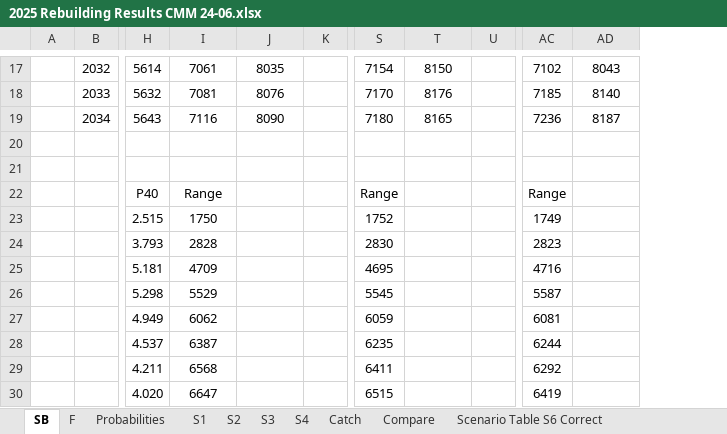
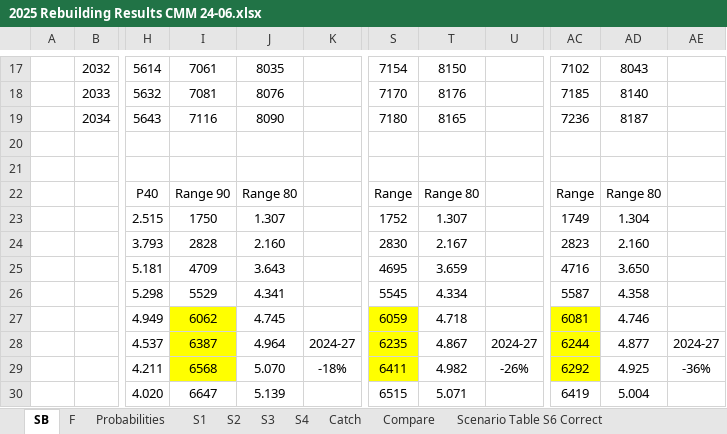
Before and after one commit to PIFSCstockassessments/2024-WCNPO-MLS-Rebuilding, an Excel workbook: 2025-MLS-projections/output/Base Runs/2025 Rebuilding Results CMM 24-06.xlsx, sheet SB, drawn as a sheet; only a part is shown, gaps mark what is left out; values as stored, in another font and other column widths than the file's, no borders; removed rows and columns are numbered as before the commit, all else as after; the diff covers the shown part only; the diff names each change by its address in the sheet, - before the commit and + after, or states it on an @@ line.

```diff
--- a/2025-MLS-projections/output/Base Runs/2025 Rebuilding Results CMM 24-06.xlsx (sheet SB)
+++ b/2025-MLS-projections/output/Base Runs/2025 Rebuilding Results CMM 24-06.xlsx (sheet SB)
-column K, empty
+column K, rows 28-29: 2024-27 | -18%
-column U, empty
+column U, rows 28-29: 2024-27 | -26%
+column AE, rows 28-29: 2024-27 | -36%
-I22: Range
+I22: Range 90
-J22: (empty)
+J22: Range 80
-T22: (empty)
+T22: Range 80
-AD22: (empty)
+AD22: Range 80
-J23: (empty)
+J23: 1.307
-T23: (empty)
+T23: 1.307
-AD23: (empty)
+AD23: 1.304
-J24: (empty)
+J24: 2.160
-T24: (empty)
+T24: 2.167
-AD24: (empty)
+AD24: 2.160
-J25: (empty)
+J25: 3.643
-T25: (empty)
+T25: 3.659
-AD25: (empty)
+AD25: 3.650
-J26: (empty)
+J26: 4.341
-T26: (empty)
+T26: 4.334
-AD26: (empty)
+AD26: 4.358
-I27:I29 fill: none
+I27:I29 fill: #FFFF00
-J27: (empty)
+J27: 4.745
-S27:S29 fill: none
+S27:S29 fill: #FFFF00
-T27: (empty)
+T27: 4.718
-AC27:AC29 fill: none
+AC27:AC29 fill: #FFFF00
-AD27: (empty)
+AD27: 4.746
-J28: (empty)
+J28: 4.964
-T28: (empty)
+T28: 4.867
-AD28: (empty)
+AD28: 4.877
-J29: (empty)
+J29: 5.070
-T29: (empty)
+T29: 4.982
-AD29: (empty)
+AD29: 4.925
-J30: (empty)
+J30: 5.139
-T30: (empty)
+T30: 5.071
-AD30: (empty)
+AD30: 5.004
```
Also changed, not shown: 18 edited cells elsewhere in this sheet, sheet F, 2025-MLS-projections/data/BSIA Catch/2021-2024 BSIA MLS Catch.xlsx, 3 other files.
